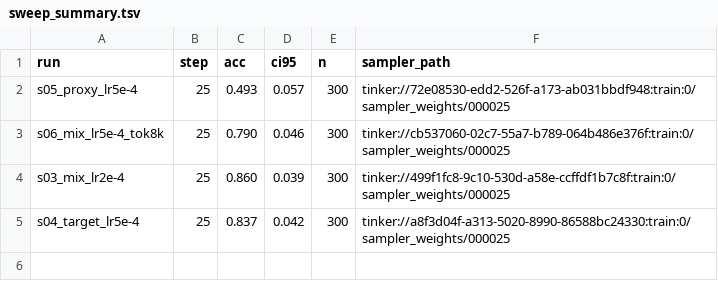
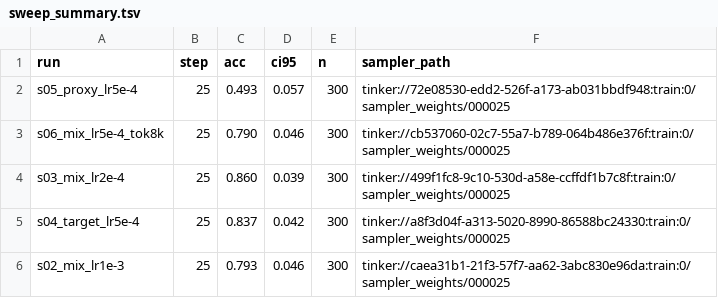
Before and after one commit to Bread-Technologies/baking_with_tinker, a TSV file: training/results/sweep_summary.tsv, drawn as a sheet.

```diff
--- a/training/results/sweep_summary.tsv
+++ b/training/results/sweep_summary.tsv
@@ -5 +5,2 @@ s03_mix_lr2e-4	25	0.860	0.039	300	tinker://499f1fc8-9c10-530d-a58e-ccffdf1b7c8f:
 s04_target_lr5e-4	25	0.837	0.042	300	tinker://a8f3d04f-a313-5020-8990-86588bc24330:train:0/sampler_weights/000025
+s02_mix_lr1e-3	25	0.793	0.046	300	tinker://caea31b1-21f3-57f7-aa62-3abc830e96da:train:0/sampler_weights/000025
```
Also changed, not shown: 1 other file.
